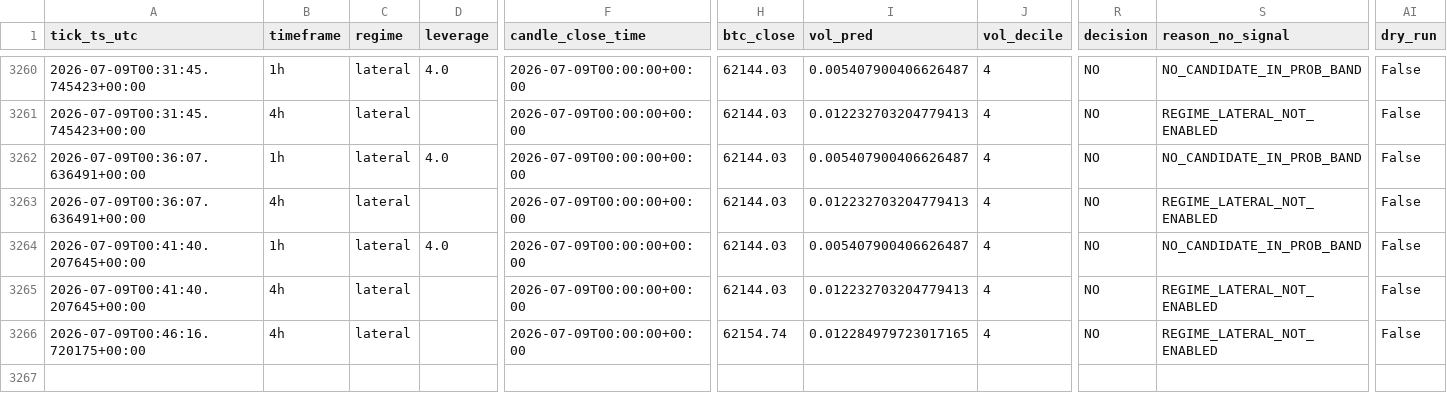
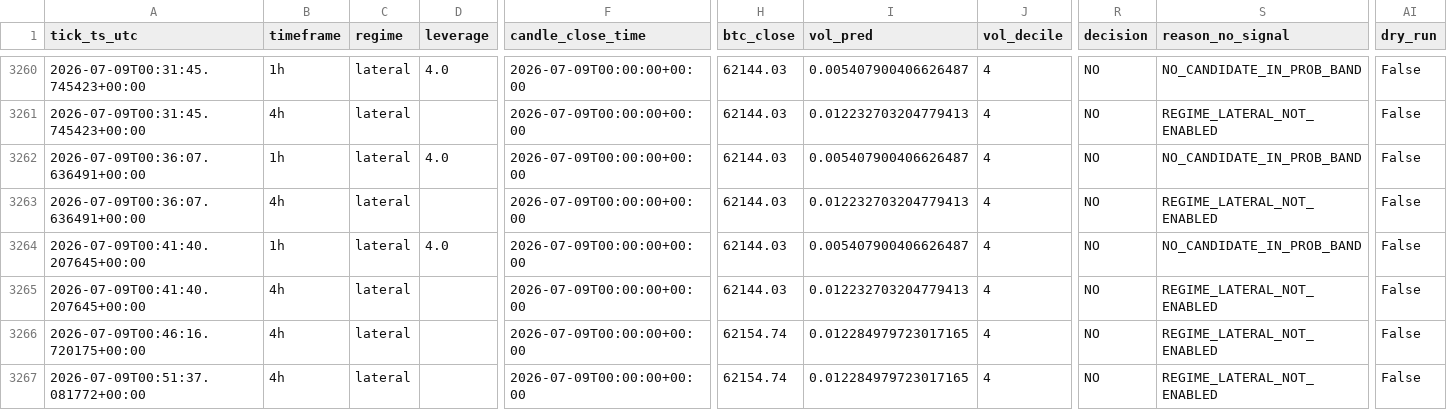
Before and after one commit to IgnacioR04/XGB_Paper_V1, a CSV file: data/logs/decisions/decisions_2026-07.csv, drawn as a sheet; only a part is shown, gaps mark what is left out; rows hold the shown columns only; the diff names each change by its address in the sheet, - before the commit and + after, or states it on an @@ line.

```diff
--- a/data/logs/decisions/decisions_2026-07.csv
+++ b/data/logs/decisions/decisions_2026-07.csv
+row 3267: 2026-07-09T00:51:37.081772+00:00 | 4h | lateral |  | 2026-07-09T00:00:00+00:00 | 62154.74 | 0.012284979723017165 | 4 | NO | REGIME_LATERAL_NOT_ENABLED | False
```
Also changed, not shown: data/logs_live4h/decisions/decisions_2026-07.csv, 13 other files.
